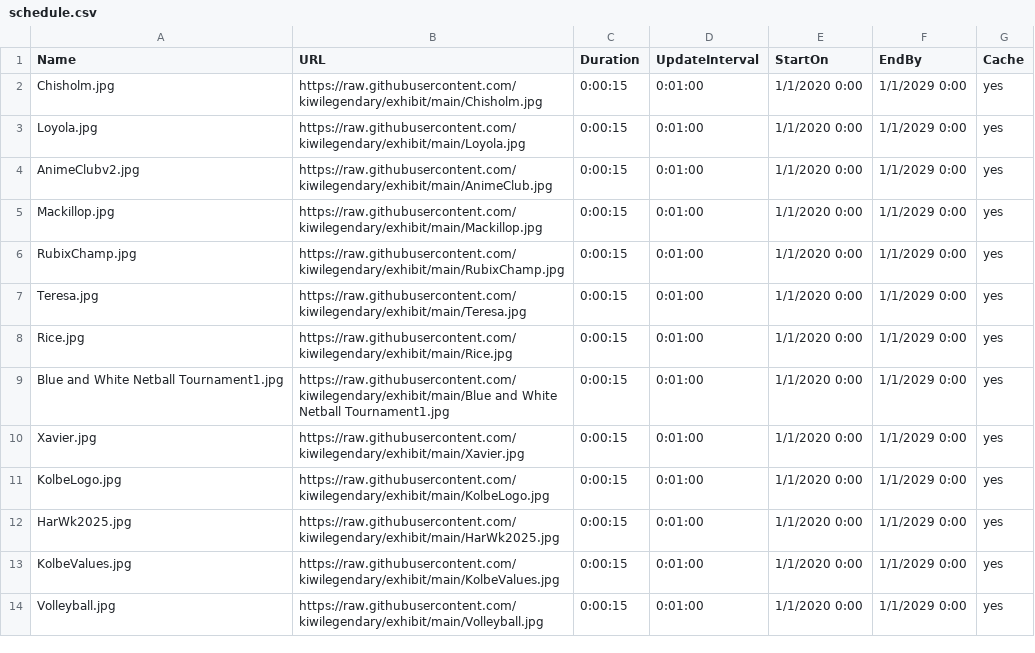
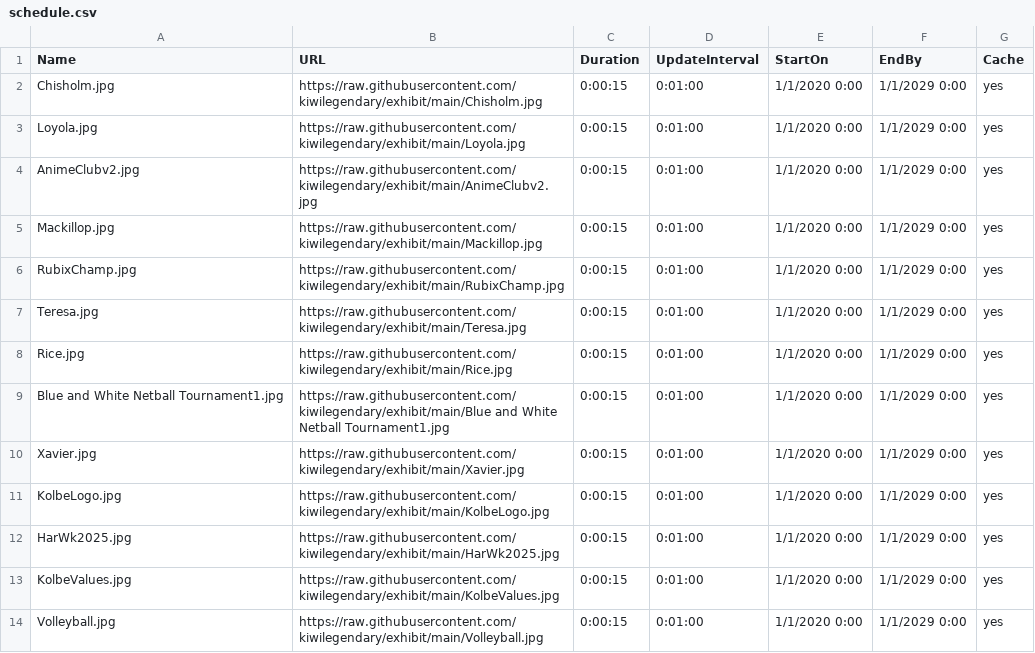
Before and after one commit to kiwilegendary/exhibit, a CSV file: schedule.csv, drawn as a sheet.

Commit message:
Update schedule.csv

```diff
--- a/schedule.csv
+++ b/schedule.csv
@@ -3,3 +3,3 @@ Chisholm.jpg,https://raw.githubusercontent.com/kiwilegendary/exhibit/main/Chisho
 Loyola.jpg,https://raw.githubusercontent.com/kiwilegendary/exhibit/main/Loyola.jpg,0:00:15,0:01:00,1/1/2020 0:00,1/1/2029 0:00,yes
-AnimeClubv2.jpg,https://raw.githubusercontent.com/kiwilegendary/exhibit/main/AnimeClub.jpg,0:00:15,0:01:00,1/1/2020 0:00,1/1/2029 0:00,yes
+AnimeClubv2.jpg,https://raw.githubusercontent.com/kiwilegendary/exhibit/main/AnimeClubv2.jpg,0:00:15,0:01:00,1/1/2020 0:00,1/1/2029 0:00,yes
 Mackillop.jpg,https://raw.githubusercontent.com/kiwilegendary/exhibit/main/Mackillop.jpg,0:00:15,0:01:00,1/1/2020 0:00,1/1/2029 0:00,yes
```
